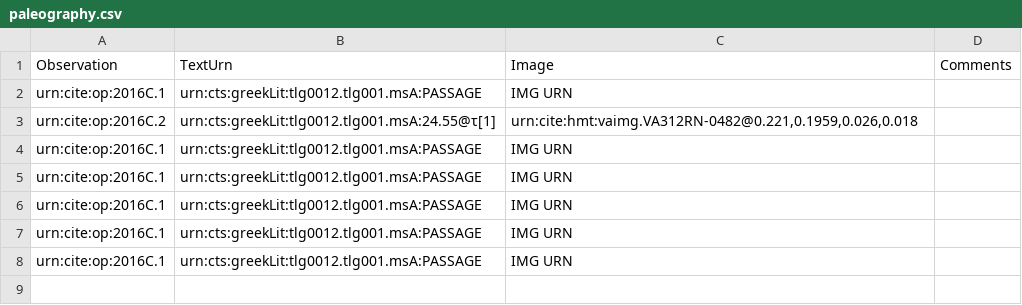
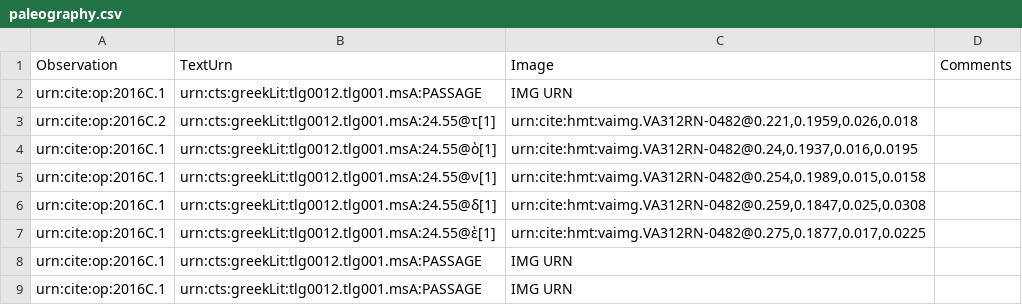
Before and after one commit to hmteditors/il24-C, a CSV file: collections/paleography.csv, drawn as a sheet.

Commit message:
Update paleography.csv

```diff
--- a/collections/paleography.csv
+++ b/collections/paleography.csv
@@ -3,5 +3,6 @@ urn:cite:op:2016C.1,urn:cts:greekLit:tlg0012.tlg001.msA:PASSAGE,"IMG URN",
 urn:cite:op:2016C.2,urn:cts:greekLit:tlg0012.tlg001.msA:24.55@τ[1],"urn:cite:hmt:vaimg.VA312RN-0482@0.221,0.1959,0.026,0.018",
-urn:cite:op:2016C.1,urn:cts:greekLit:tlg0012.tlg001.msA:PASSAGE,"IMG URN",
-urn:cite:op:2016C.1,urn:cts:greekLit:tlg0012.tlg001.msA:PASSAGE,"IMG URN",
-urn:cite:op:2016C.1,urn:cts:greekLit:tlg0012.tlg001.msA:PASSAGE,"IMG URN",
+urn:cite:op:2016C.1,urn:cts:greekLit:tlg0012.tlg001.msA:24.55@ὸ[1],"urn:cite:hmt:vaimg.VA312RN-0482@0.24,0.1937,0.016,0.0195",
+urn:cite:op:2016C.1,urn:cts:greekLit:tlg0012.tlg001.msA:24.55@ν[1],"urn:cite:hmt:vaimg.VA312RN-0482@0.254,0.1989,0.015,0.0158",
+urn:cite:op:2016C.1,urn:cts:greekLit:tlg0012.tlg001.msA:24.55@δ[1],"urn:cite:hmt:vaimg.VA312RN-0482@0.259,0.1847,0.025,0.0308",
+urn:cite:op:2016C.1,urn:cts:greekLit:tlg0012.tlg001.msA:24.55@ὲ[1],"urn:cite:hmt:vaimg.VA312RN-0482@0.275,0.1877,0.017,0.0225",
 urn:cite:op:2016C.1,urn:cts:greekLit:tlg0012.tlg001.msA:PASSAGE,"IMG URN",
```
